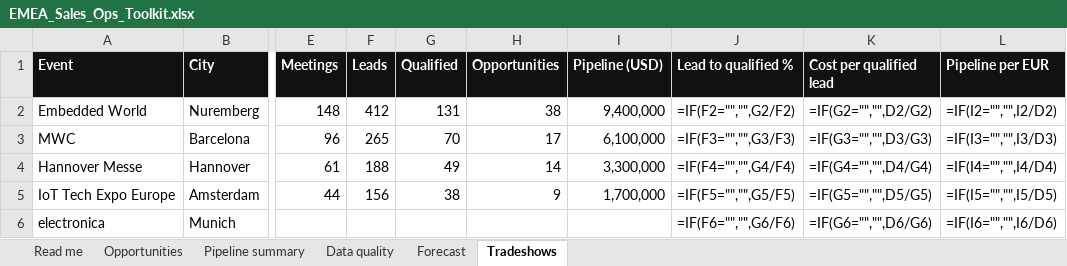
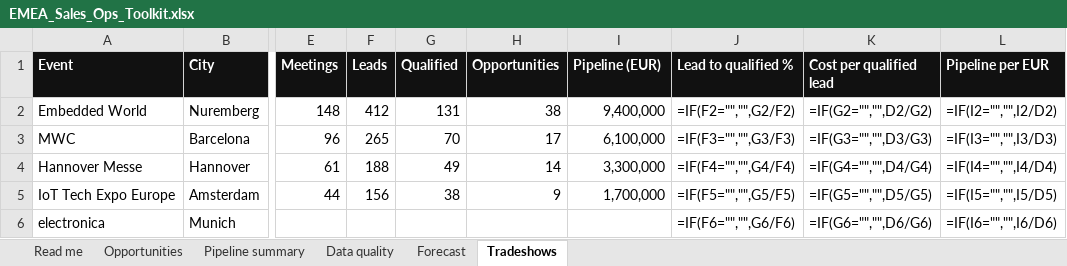
Before and after one commit to StefanSeat/Quectel-sales-operations, an Excel workbook: data/EMEA_Sales_Ops_Toolkit.xlsx, sheet Tradeshows, drawn as a sheet; only a part is shown, gaps mark what is left out; values as stored, in another font and other column widths than the file's, no borders; formulas without a stored value are shown as written; the diff names each change by its address in the sheet, - before the commit and + after, or states it on an @@ line.

```diff
--- a/data/EMEA_Sales_Ops_Toolkit.xlsx (sheet Tradeshows)
+++ b/data/EMEA_Sales_Ops_Toolkit.xlsx (sheet Tradeshows)
-I1: Pipeline (USD)
+I1: Pipeline (EUR)
```
Also changed, not shown: 3 other files.
